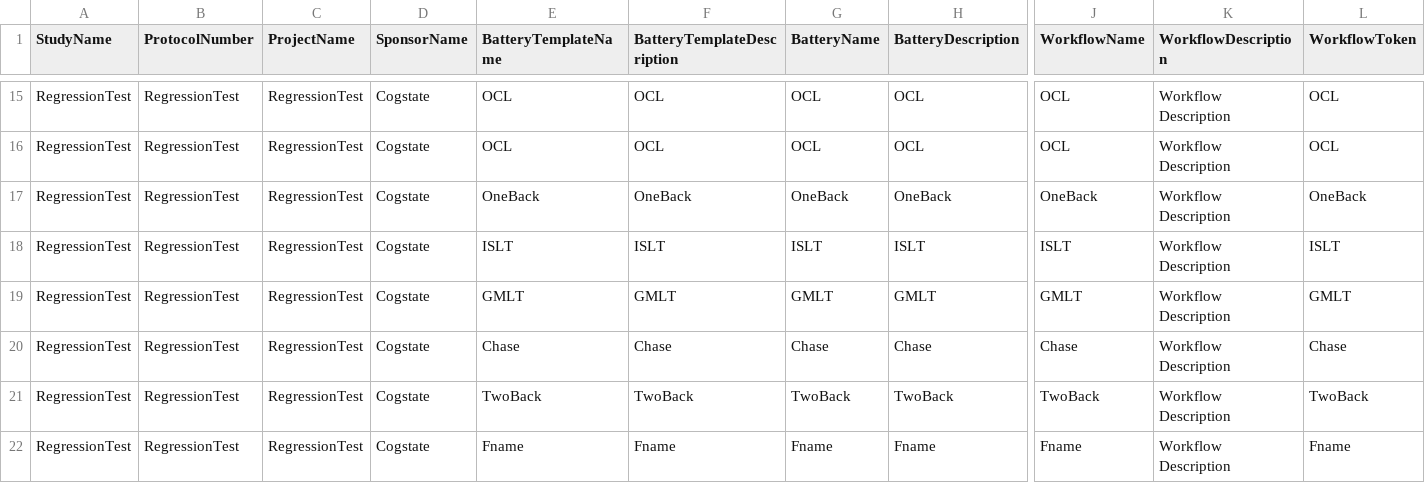
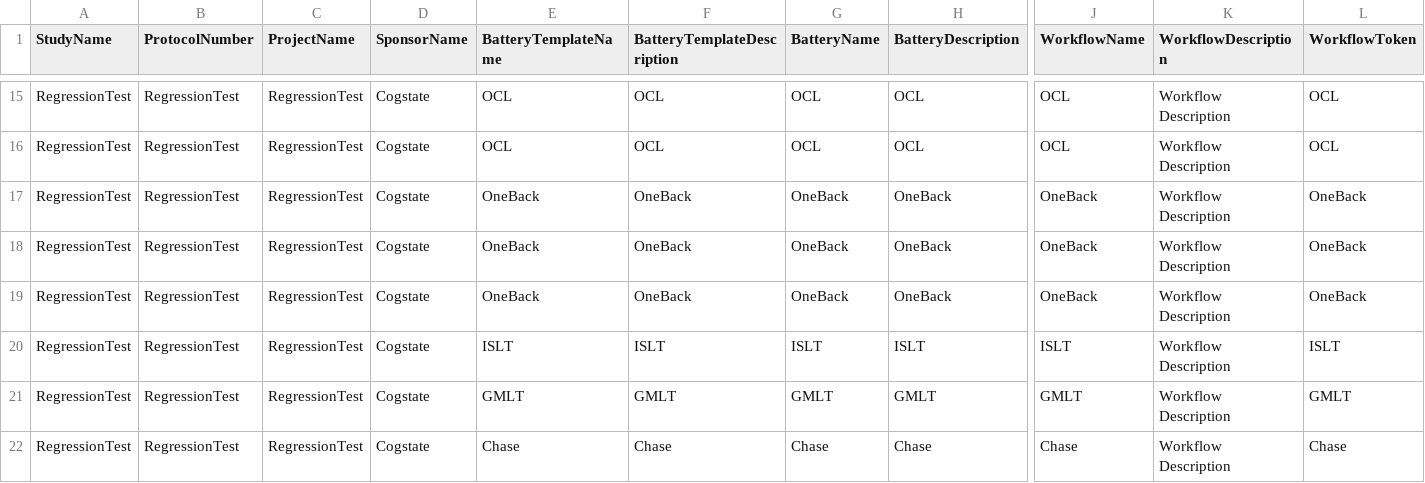
Before and after one commit to zchekir/dll, a CSV file: eSourcePlatform/eSourcePlatform/CSPConnector.csv, drawn as a sheet; only a part is shown, gaps mark what is left out; the shorter side is filled out with more unchanged rows; rows hold the shown columns only; the diff names each change by its address in the sheet, - before the commit and + after, or states it on an @@ line.

Commit message:
QC-83 - Added test scenarios for OneBack to processor project

```diff
--- a/eSourcePlatform/eSourcePlatform/CSPConnector.csv
+++ b/eSourcePlatform/eSourcePlatform/CSPConnector.csv
+row 18: RegressionTest | RegressionTest | RegressionTest | Cogstate | OneBack | OneBack | OneBack | OneBack | OneBack | Workflow Description | OneBack
+row 19: RegressionTest | RegressionTest | RegressionTest | Cogstate | OneBack | OneBack | OneBack | OneBack | OneBack | Workflow Description | OneBack
```
Also changed, not shown: 11 other files.
